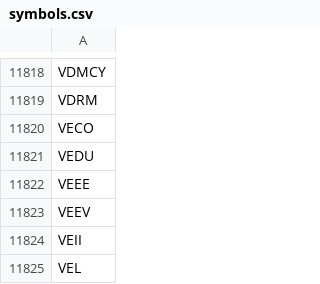
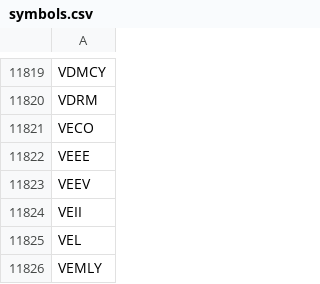
Before and after one commit to melder/symbols_options_csvs, a CSV file: symbols.csv, drawn as a sheet; only a part is shown, gaps mark what is left out; the shorter side is filled out with more unchanged rows; removed rows and columns are numbered as before the commit, all else as after; the diff covers the shown part only; the diff names each change by its address in the sheet, - before the commit and + after, or states it on an @@ line.

```diff
--- a/symbols.csv
+++ b/symbols.csv
-row 11821: VEDU
```
Also changed, not shown: 3 added rows and 2 removed rows elsewhere in this file.
